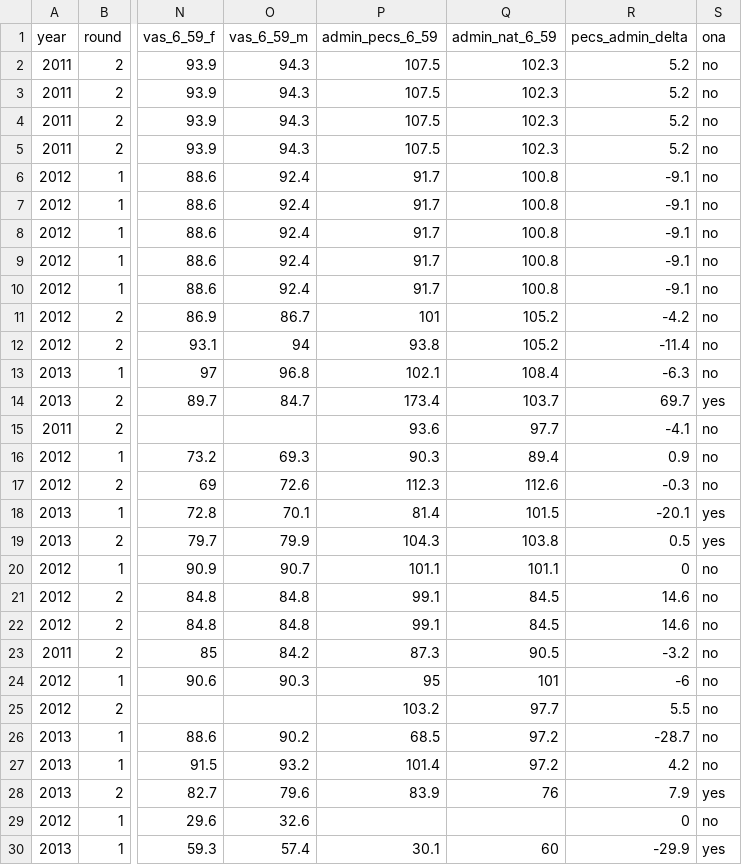
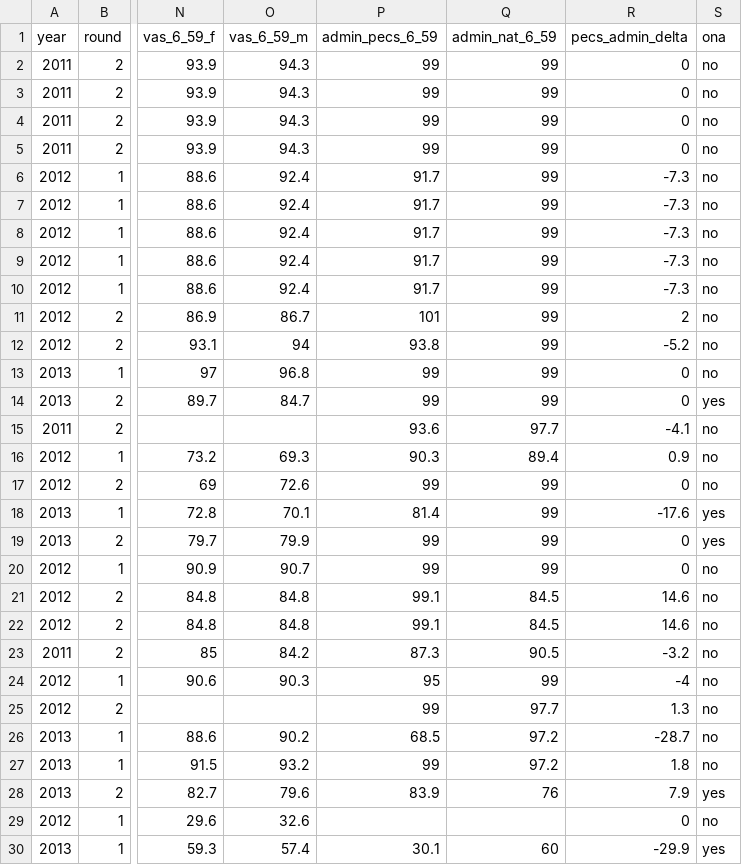
Before and after one commit to onaio/hki-vas-dashboard, a CSV file: data/hki-vas-data.csv, drawn as a sheet; only a part is shown, gaps mark what is left out; the diff covers the shown part only; the diff names each change by its address in the sheet, - before the commit and + after, or states it on an @@ line.

Commit message:
new data and added sample layer file

```diff
--- a/data/hki-vas-data.csv
+++ b/data/hki-vas-data.csv
-P2:P5 (admin_pecs_6_59): 107.5
+P2:P5 (admin_pecs_6_59): 99
-Q2:Q5 (admin_nat_6_59): 102.3
+Q2:Q5 (admin_nat_6_59): 99
-R2:R5 (pecs_admin_delta): 5.2
+R2:R5 (pecs_admin_delta): 0
-Q6:Q10 (admin_nat_6_59): 100.8
+Q6:Q10 (admin_nat_6_59): 99
-R6:R10 (pecs_admin_delta): -9.1
+R6:R10 (pecs_admin_delta): -7.3
-Q11:Q12 (admin_nat_6_59): 105.2
+Q11:Q12 (admin_nat_6_59): 99
-R11 (pecs_admin_delta): -4.2
+R11 (pecs_admin_delta): 2
-R12 (pecs_admin_delta): -11.4
+R12 (pecs_admin_delta): -5.2
-P13 (admin_pecs_6_59): 102.1
+P13 (admin_pecs_6_59): 99
-Q13 (admin_nat_6_59): 108.4
+Q13 (admin_nat_6_59): 99
-R13 (pecs_admin_delta): -6.3
+R13 (pecs_admin_delta): 0
-P14 (admin_pecs_6_59): 173.4
+P14 (admin_pecs_6_59): 99
-Q14 (admin_nat_6_59): 103.7
+Q14 (admin_nat_6_59): 99
-R14 (pecs_admin_delta): 69.7
+R14 (pecs_admin_delta): 0
-P17 (admin_pecs_6_59): 112.3
+P17 (admin_pecs_6_59): 99
-Q17 (admin_nat_6_59): 112.6
+Q17 (admin_nat_6_59): 99
-R17 (pecs_admin_delta): -0.3
+R17 (pecs_admin_delta): 0
-Q18 (admin_nat_6_59): 101.5
+Q18 (admin_nat_6_59): 99
-R18 (pecs_admin_delta): -20.1
+R18 (pecs_admin_delta): -17.6
-P19 (admin_pecs_6_59): 104.3
+P19 (admin_pecs_6_59): 99
-Q19 (admin_nat_6_59): 103.8
+Q19 (admin_nat_6_59): 99
-R19 (pecs_admin_delta): 0.5
+R19 (pecs_admin_delta): 0
-P20 (admin_pecs_6_59): 101.1
+P20 (admin_pecs_6_59): 99
-Q20 (admin_nat_6_59): 101.1
+Q20 (admin_nat_6_59): 99
-Q24 (admin_nat_6_59): 101
+Q24 (admin_nat_6_59): 99
-R24 (pecs_admin_delta): -6
+R24 (pecs_admin_delta): -4
-P25 (admin_pecs_6_59): 103.2
+P25 (admin_pecs_6_59): 99
-R25 (pecs_admin_delta): 5.5
+R25 (pecs_admin_delta): 1.3
-P27 (admin_pecs_6_59): 101.4
+P27 (admin_pecs_6_59): 99
-R27 (pecs_admin_delta): 4.2
+R27 (pecs_admin_delta): 1.8
```
Also changed, not shown: 16 edited cells elsewhere in this file, 15 other files.
